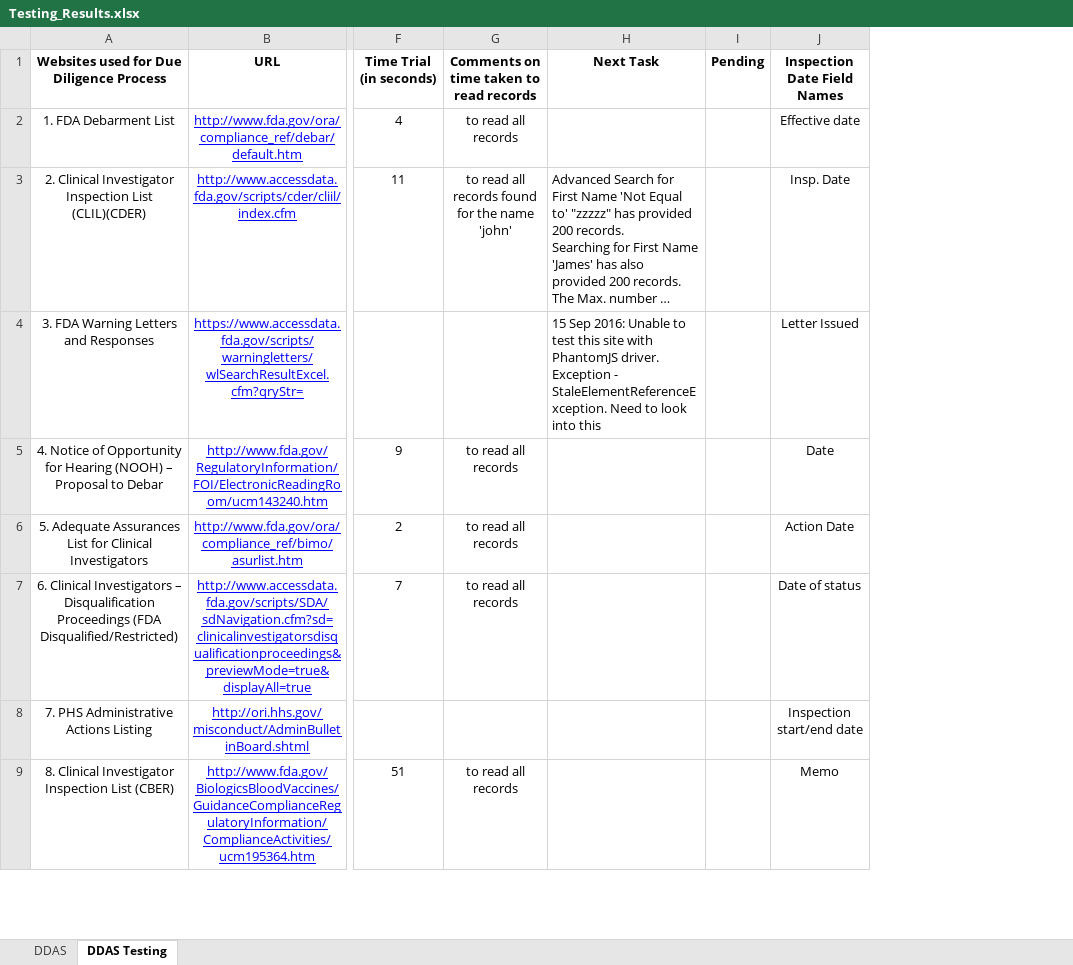
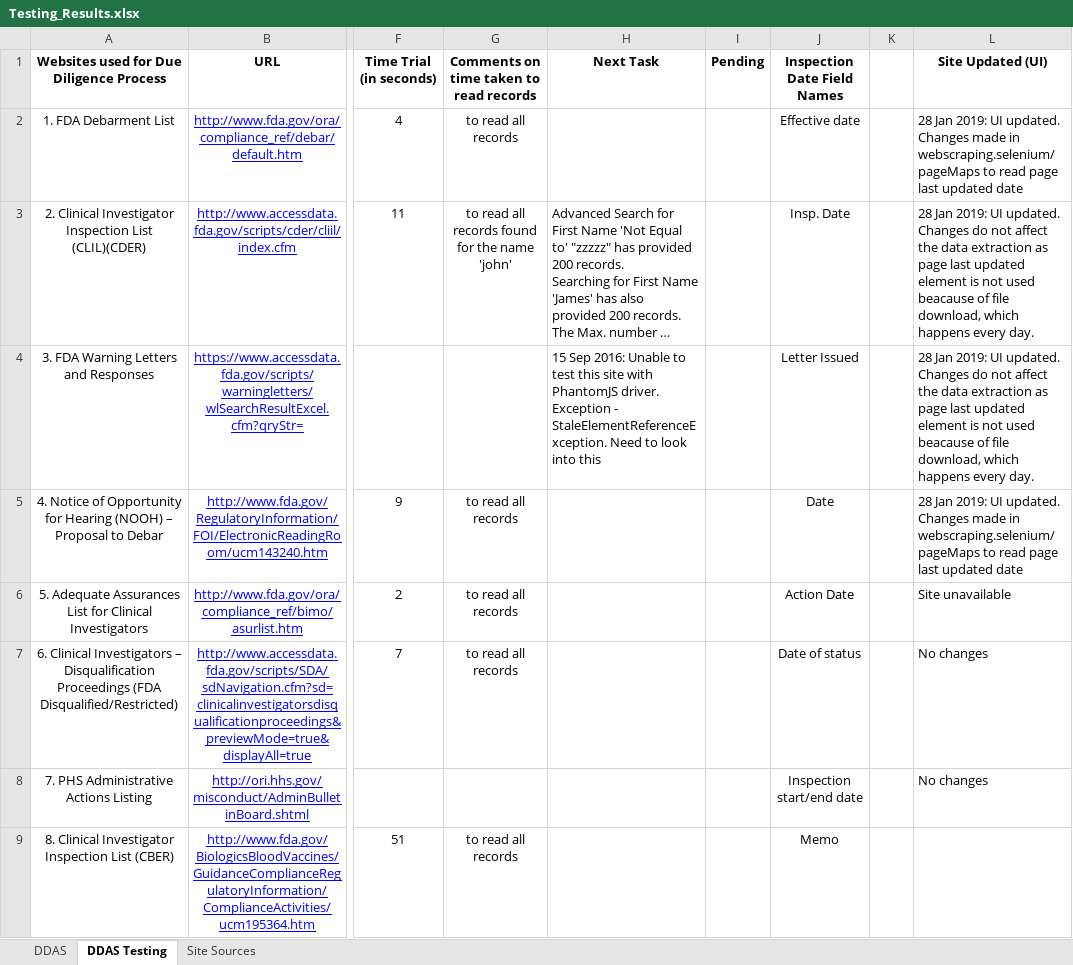
Before and after one commit to patricktaur/icon-ddas, an Excel workbook: Testing_Results.xlsx, sheet DDAS Testing, drawn as a sheet; only a part is shown, gaps mark what is left out; long unchanged cells end in …; values as stored, in another font and other column widths than the file's, no borders; the diff names each change by its address in the sheet, - before the commit and + after, or states it on an @@ line.

Commit message:
UI for 5 site sources was updated. PageMaps is changed to read last updated date. Tested OK.

```diff
--- a/Testing_Results.xlsx (sheet DDAS Testing)
+++ b/Testing_Results.xlsx (sheet DDAS Testing)
+sheet tab: Site Sources
+column K, empty
+column L (Site Updated (UI)), rows 2-8: 28 Jan 2019: UI updated. Changes made in webscraping.selenium/pageMaps to read page last updated date | 28 Jan 2019: UI updated. Changes do not affect the data extraction as page last updated element is not used beacause of file download, which happens every day. | 28 Jan 2019: UI updated. Changes do not affect the data extraction as page last updated element is not used beacause of file download, which happens every day. | 28 Jan 2019: UI updated. Changes made in webscraping.selenium/pageMaps to read page last updated date | Site unavailable | No changes | No changes
```
Also changed, not shown: 16 other files.
